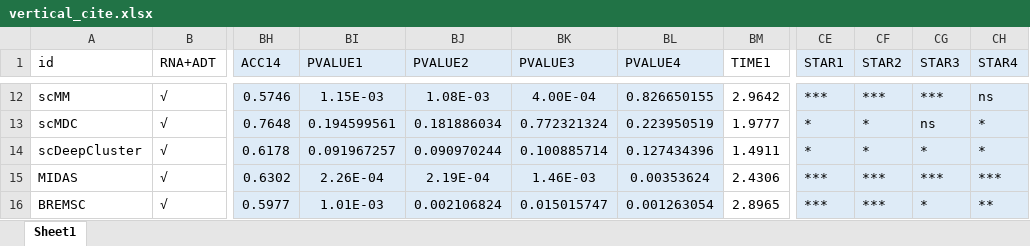
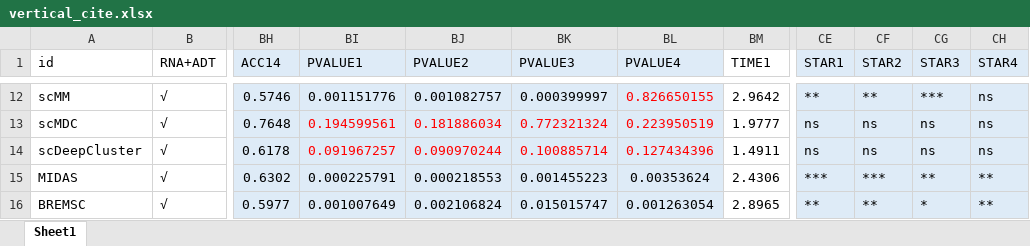
Before and after one commit to zemingzhou30/scMAGCA, an Excel workbook: scripts/Fig2/vertical_cite.xlsx, sheet Sheet1, drawn as a sheet; only a part is shown, gaps mark what is left out; values as stored, in another font and other column widths than the file's, no borders; the diff covers the shown part only; the diff names each change by its address in the sheet, - before the commit and + after, or states it on an @@ line.

```diff
--- a/scripts/Fig2/vertical_cite.xlsx (sheet Sheet1)
+++ b/scripts/Fig2/vertical_cite.xlsx (sheet Sheet1)
-BI12 (PVALUE1): 1.15E-03
+BI12 (PVALUE1): 0.001151776
-BJ12 (PVALUE2): 1.08E-03
+BJ12 (PVALUE2): 0.001082757
-BK12 (PVALUE3): 4.00E-04
+BK12 (PVALUE3): 0.000399997
-BL12 text colour: black
+BL12 text colour: #FF0000
-CE12 (STAR1): ***
+CE12 (STAR1): **
-CF12 (STAR2): ***
+CF12 (STAR2): **
-BI13:BL14 text colour: black
+BI13:BL14 text colour: #FF0000
-CE13:CE14 (STAR1): *
+CE13:CE14 (STAR1): ns
-CF13:CF14 (STAR2): *
+CF13:CF14 (STAR2): ns
-CH13:CH14 (STAR4): *
+CH13:CH14 (STAR4): ns
-CG14 (STAR3): *
+CG14 (STAR3): ns
-BI15 (PVALUE1): 2.26E-04
+BI15 (PVALUE1): 0.000225791
-BJ15 (PVALUE2): 2.19E-04
+BJ15 (PVALUE2): 0.000218553
-BK15 (PVALUE3): 1.46E-03
+BK15 (PVALUE3): 0.001455223
-CG15 (STAR3): ***
+CG15 (STAR3): **
-CH15 (STAR4): ***
+CH15 (STAR4): **
-BI16 (PVALUE1): 1.01E-03
+BI16 (PVALUE1): 0.001007649
-CE16 (STAR1): ***
+CE16 (STAR1): **
-CF16 (STAR2): ***
+CF16 (STAR2): **
```
Also changed, not shown: 30 edited cells and cell formats elsewhere in this sheet, scripts/Fig2/vertical_smage.xlsx, 1 other file.
